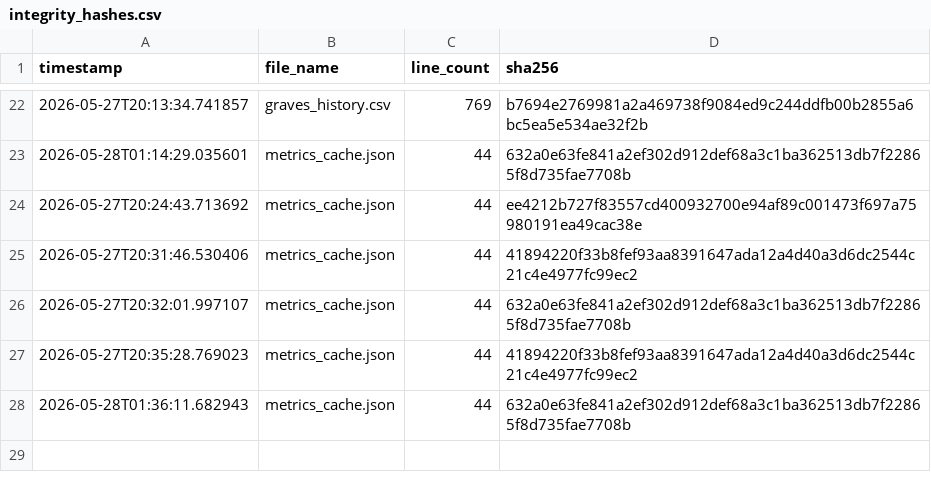
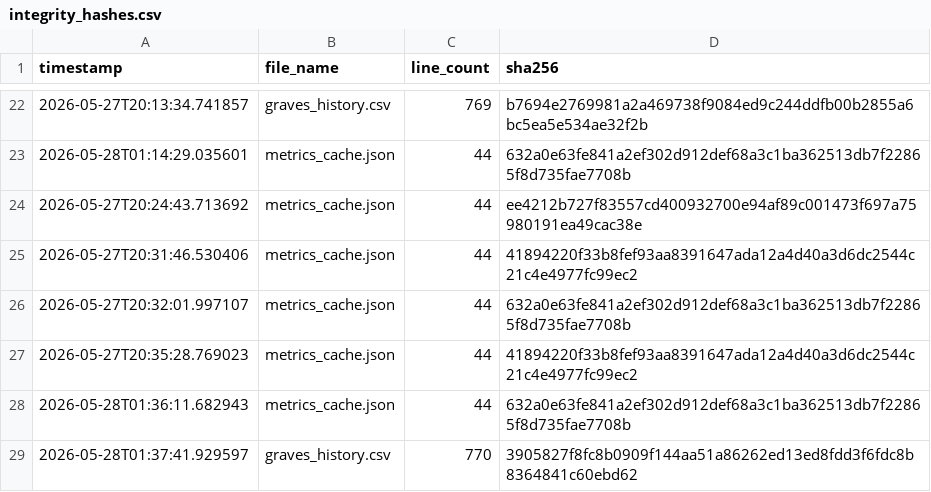
Before and after one commit to armaanmoosani/rbob-fuel-tracker, a CSV file: data/integrity_hashes.csv, drawn as a sheet; only a part is shown, gaps mark what is left out.

```diff
--- a/data/integrity_hashes.csv
+++ b/data/integrity_hashes.csv
@@ -28 +28,2 @@ timestamp,file_name,line_count,sha256
 2026-05-28T01:36:11.682943,metrics_cache.json,44,632a0e63fe841a2ef302d912def68a3c1ba362513db7f22865f8d735fae7708b
+2026-05-28T01:37:41.929597,graves_history.csv,770,3905827f8fc8b0909f144aa51a86262ed13ed8fdd3f6fdc8b8364841c60ebd62
```
Also changed, not shown: 1 other file.
